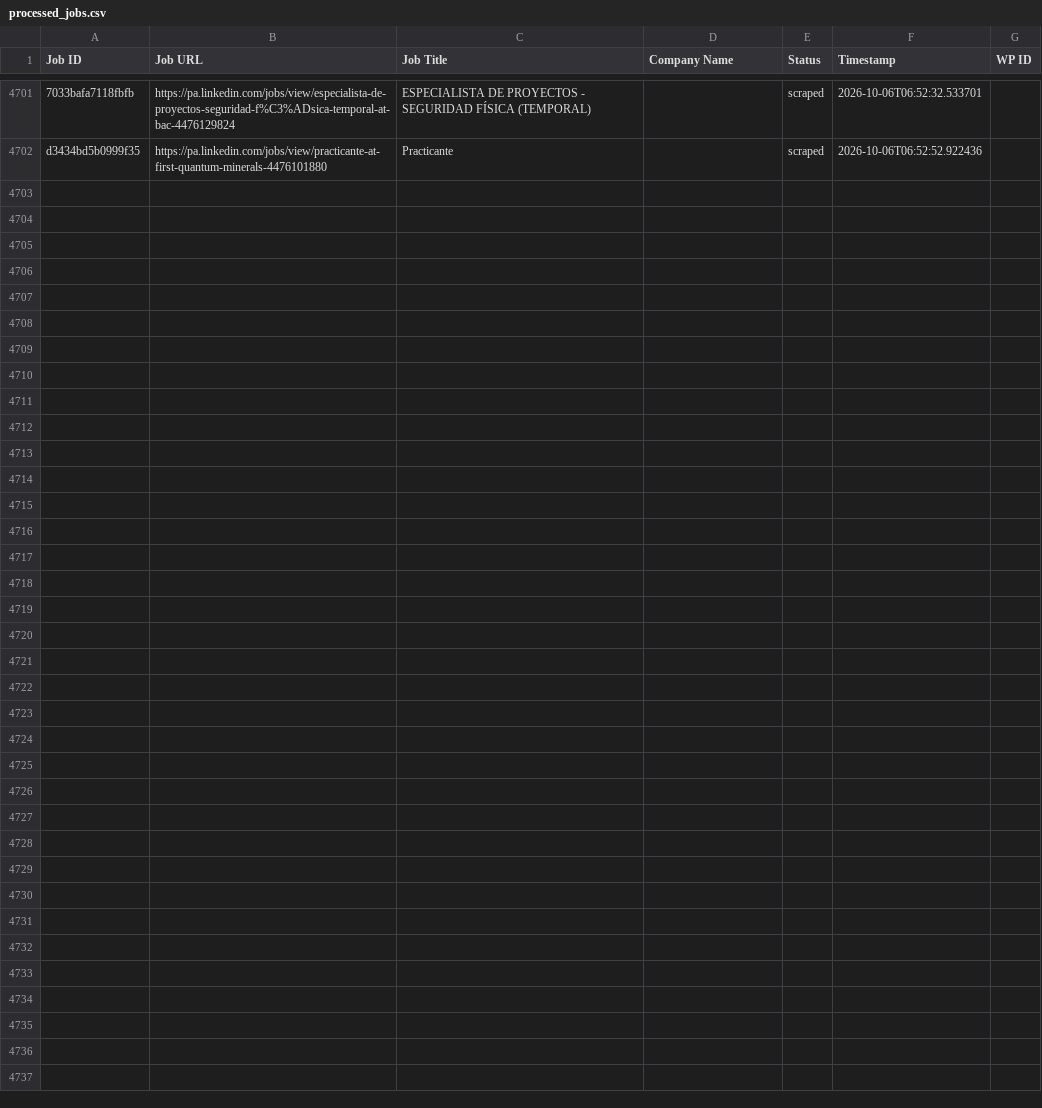
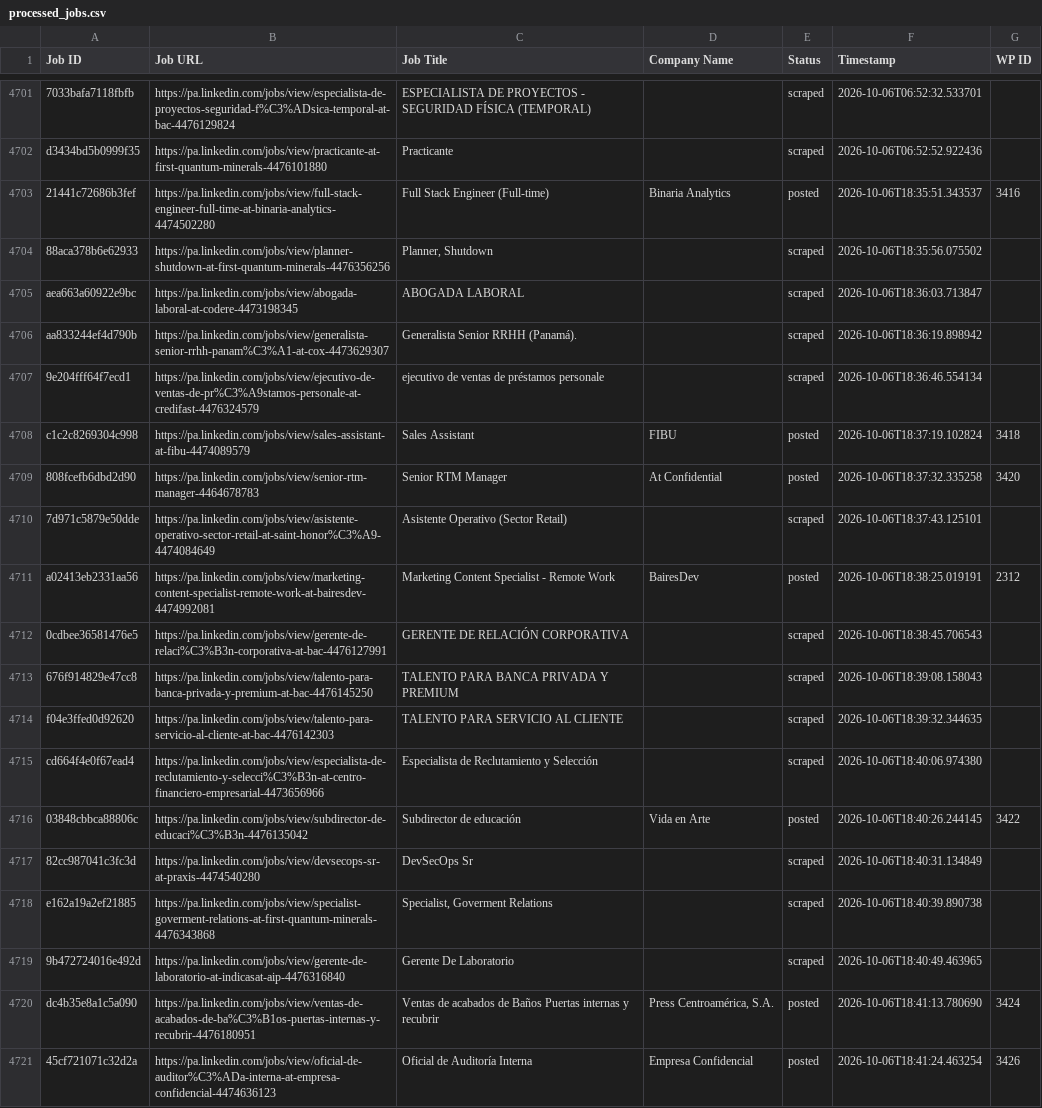
Before and after one commit to mimusdesign/pa, a CSV file: processed_jobs.csv, drawn as a sheet; only a part is shown, gaps mark what is left out; the diff covers the shown part only; the diff names each change by its address in the sheet, - before the commit and + after, or states it on an @@ line.

```diff
--- a/processed_jobs.csv
+++ b/processed_jobs.csv
+row 4703: 21441c72686b3fef | https://pa.linkedin.com/jobs/view/full-stack-engineer-full-time-at-binaria-analytics-4474502280 | Full Stack Engineer (Full-time) | Binaria Analytics | posted | 2026-10-06T18:35:51.343537 | 3416
+row 4704: 88aca378b6e62933 | https://pa.linkedin.com/jobs/view/planner-shutdown-at-first-quantum-minerals-4476356256 | Planner, Shutdown |  | scraped | 2026-10-06T18:35:56.075502
+row 4705: aea663a60922e9bc | https://pa.linkedin.com/jobs/view/abogada-laboral-at-codere-4473198345 | ABOGADA LABORAL |  | scraped | 2026-10-06T18:36:03.713847
+row 4706: aa833244ef4d790b | https://pa.linkedin.com/jobs/view/generalista-senior-rrhh-panam%C3%A1-at-cox-4473629307 | Generalista Senior RRHH (Panamá). |  | scraped | 2026-10-06T18:36:19.898942
+row 4707: 9e204fff64f7ecd1 | https://pa.linkedin.com/jobs/view/ejecutivo-de-ventas-de-pr%C3%A9stamos-personale-at-credifast-4476324579 | ejecutivo de ventas de préstamos personale |  | scraped | 2026-10-06T18:36:46.554134
+row 4708: c1c2c8269304c998 | https://pa.linkedin.com/jobs/view/sales-assistant-at-fibu-4474089579 | Sales Assistant | FIBU | posted | 2026-10-06T18:37:19.102824 | 3418
+row 4709: 808fcefb6dbd2d90 | https://pa.linkedin.com/jobs/view/senior-rtm-manager-4464678783 | Senior RTM Manager | At Confidential | posted | 2026-10-06T18:37:32.335258 | 3420
+row 4710: 7d971c5879e50dde | https://pa.linkedin.com/jobs/view/asistente-operativo-sector-retail-at-saint-honor%C3%A9-4474084649 | Asistente Operativo (Sector Retail) |  | scraped | 2026-10-06T18:37:43.125101
+row 4711: a02413eb2331aa56 | https://pa.linkedin.com/jobs/view/marketing-content-specialist-remote-work-at-bairesdev-4474992081 | Marketing Content Specialist - Remote Work | BairesDev | posted | 2026-10-06T18:38:25.019191 | 2312
+row 4712: 0cdbee36581476e5 | https://pa.linkedin.com/jobs/view/gerente-de-relaci%C3%B3n-corporativa-at-bac-4476127991 | GERENTE DE RELACIÓN CORPORATIVA |  | scraped | 2026-10-06T18:38:45.706543
+row 4713: 676f914829e47cc8 | https://pa.linkedin.com/jobs/view/talento-para-banca-privada-y-premium-at-bac-4476145250 | TALENTO PARA BANCA PRIVADA Y PREMIUM |  | scraped | 2026-10-06T18:39:08.158043
+row 4714: f04e3ffed0d92620 | https://pa.linkedin.com/jobs/view/talento-para-servicio-al-cliente-at-bac-4476142303 | TALENTO PARA SERVICIO AL CLIENTE |  | scraped | 2026-10-06T18:39:32.344635
+row 4715: cd664f4e0f67ead4 | https://pa.linkedin.com/jobs/view/especialista-de-reclutamiento-y-selecci%C3%B3n-at-centro-financiero-empresarial-4473656966 | Especialista de Reclutamiento y Selección |  | scraped | 2026-10-06T18:40:06.974380
+row 4716: 03848cbbca88806c | https://pa.linkedin.com/jobs/view/subdirector-de-educaci%C3%B3n-4476135042 | Subdirector de educación | Vida en Arte | posted | 2026-10-06T18:40:26.244145 | 3422
+row 4717: 82cc987041c3fc3d | https://pa.linkedin.com/jobs/view/devsecops-sr-at-praxis-4474540280 | DevSecOps Sr |  | scraped | 2026-10-06T18:40:31.134849
+row 4718: e162a19a2ef21885 | https://pa.linkedin.com/jobs/view/specialist-goverment-relations-at-first-quantum-minerals-4476343868 | Specialist, Goverment Relations |  | scraped | 2026-10-06T18:40:39.890738
+row 4719: 9b472724016e492d | https://pa.linkedin.com/jobs/view/gerente-de-laboratorio-at-indicasat-aip-4476316840 | Gerente De Laboratorio |  | scraped | 2026-10-06T18:40:49.463965
+row 4720: dc4b35e8a1c5a090 | https://pa.linkedin.com/jobs/view/ventas-de-acabados-de-ba%C3%B1os-puertas-internas-y-recubrir-4476180951 | Ventas de acabados de Baños Puertas internas y recubrir | Press Centroamérica, S.A. | posted | 2026-10-06T18:41:13.780690 | 3424
+row 4721: 45cf721071c32d2a | https://pa.linkedin.com/jobs/view/oficial-de-auditor%C3%ADa-interna-at-empresa-confidencial-4474636123 | Oficial de Auditoría Interna | Empresa Confidencial | posted | 2026-10-06T18:41:24.463254 | 3426
```
Also changed, not shown: 11 added rows elsewhere in this file.
